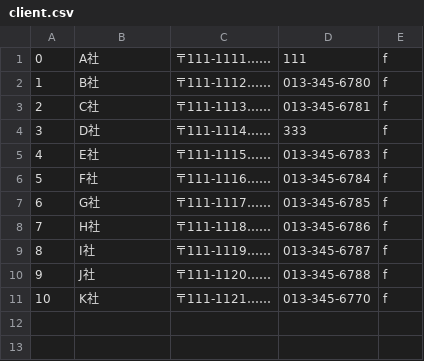
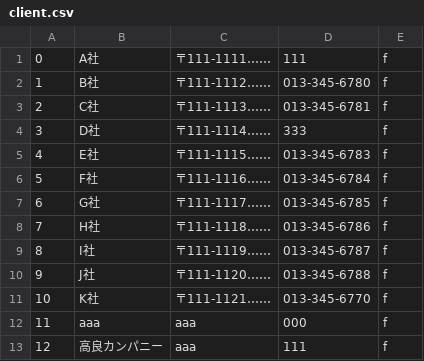
Before and after one commit to s14002/PBL2015, a CSV file: sample/client.csv, drawn as a sheet; the diff names each change by its address in the sheet, - before the commit and + after, or states it on an @@ line.

```diff
--- a/sample/client.csv
+++ b/sample/client.csv
+row 12: 11 | aaa | aaa | 000 | f
+row 13: 12 | 高良カンパニー | aaa | 111 | f
```
Also changed, not shown: 2 other files.
